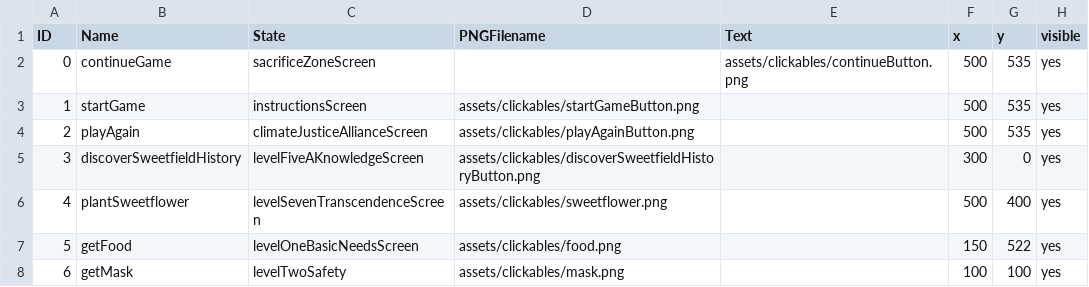
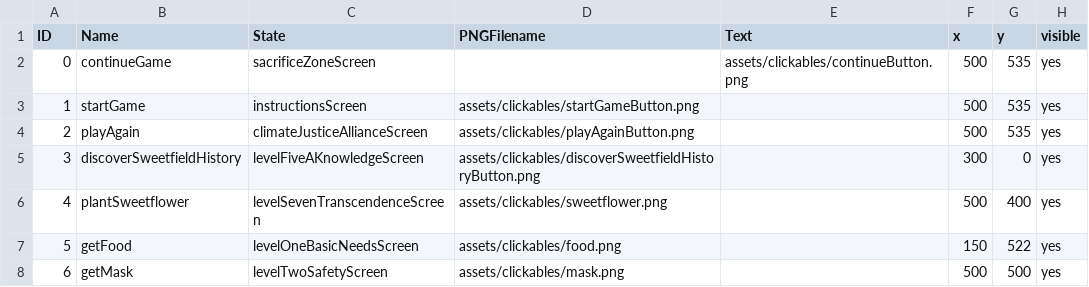
Before and after one commit to katrinamonje/SaveSweetfieldCity, a CSV file: data/clickableLayout.csv, drawn as a sheet.

```diff
--- a/data/clickableLayout.csv
+++ b/data/clickableLayout.csv
@@ -7,2 +7,2 @@ ID,Name,State,PNGFilename,Text,x,y,visible
 5,getFood,levelOneBasicNeedsScreen,assets/clickables/food.png,,150,522,yes
-6,getMask,levelTwoSafety,assets/clickables/mask.png,,100,100,yes
+6,getMask,levelTwoSafetyScreen,assets/clickables/mask.png,,500,500,yes
```
Also changed, not shown: data/adventureStates.csv, data/interactionTable.csv, 7 other files.
